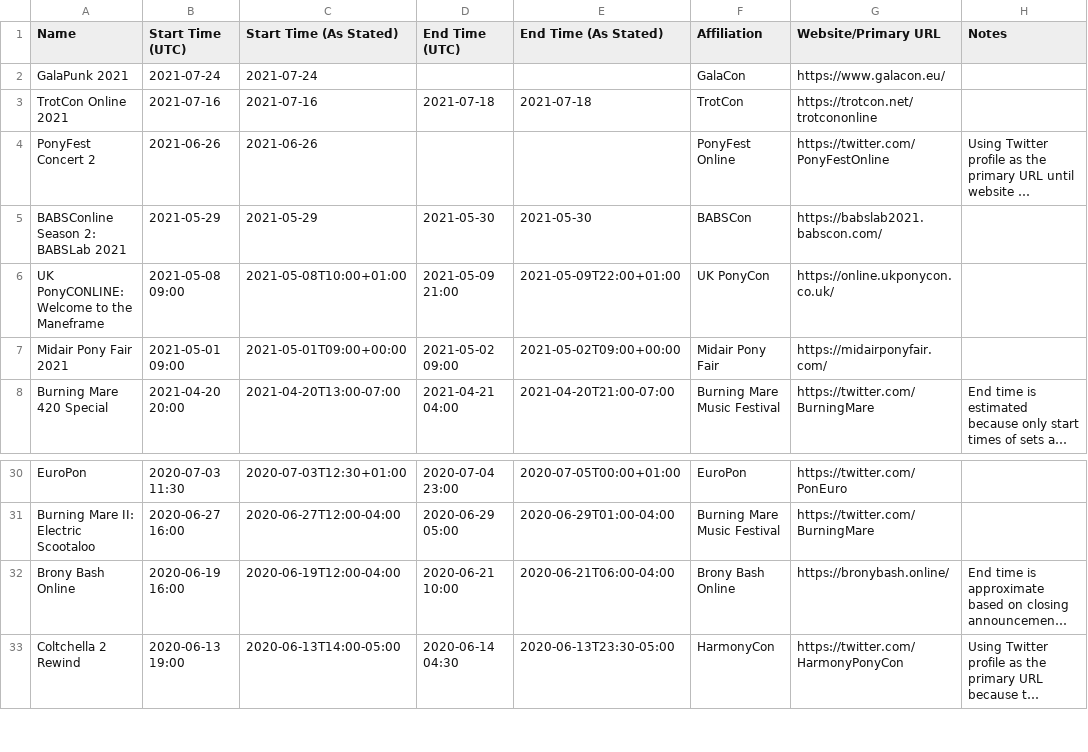
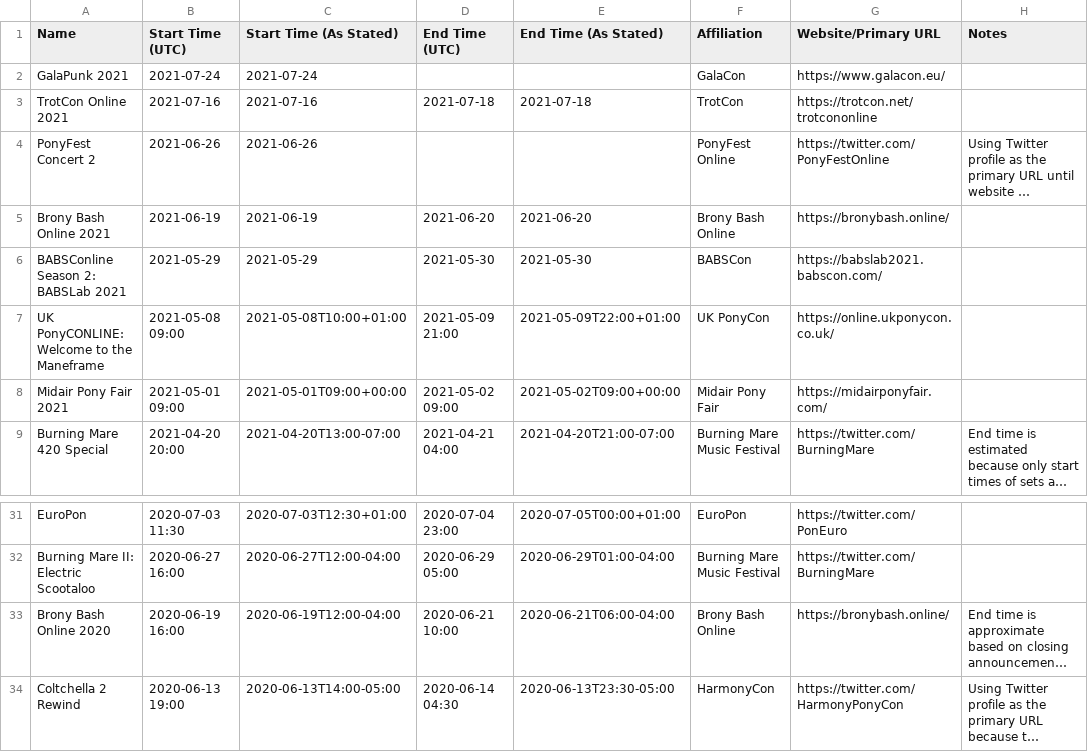
Before and after one commit to jack126guy/online-pony-events-covid-19, a CSV file: Events.csv, drawn as a sheet; only a part is shown, gaps mark what is left out; long unchanged cells end in …; addresses are those after the commit; the diff names each change by its address in the sheet, - before the commit and + after, or states it on an @@ line.

Commit message:
Add year to Brony Bash Online 2020, add Brony Bash Online 2021

```diff
--- a/Events.csv
+++ b/Events.csv
+row 5: Brony Bash Online 2021 | 2021-06-19 | 2021-06-19 | 2021-06-20 | 2021-06-20 | Brony Bash Online | https://bronybash.online/
-A33 (Name): Brony Bash Online
+A33 (Name): Brony Bash Online 2020
```
